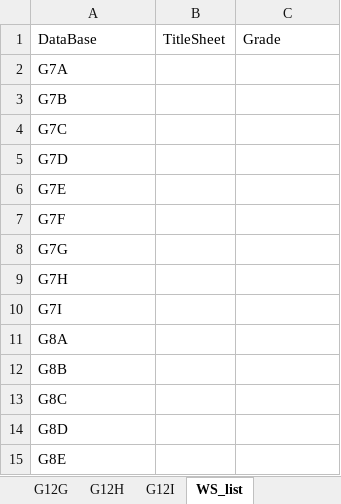
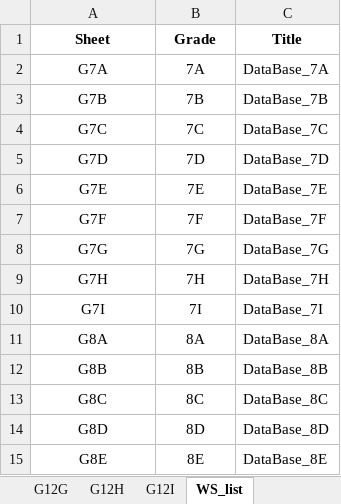
Before and after one commit to C0mrade125/vbaExcel, an Excel workbook: New_Project_2025/02-DataManagerment 2025 for School.xlsm, sheet WS_list, drawn as a sheet; only a part is shown; values as stored, in another font and other column widths than the file's, no borders; 55 other sheets too large or unreadable and not compared; removed rows and columns are numbered as before the commit, all else as after; the diff covers the shown part only; the diff names each change by its address in the sheet, - before the commit and + after, or states it on an @@ line.

Commit message:
Update 02-DataManagerment 2025 for School.xlsm

```diff
--- a/New_Project_2025/02-DataManagerment 2025 for School.xlsm (sheet WS_list)
+++ b/New_Project_2025/02-DataManagerment 2025 for School.xlsm (sheet WS_list)
-row 1: DataBase | TitleSheet | Grade
+row 1: Sheet | Grade | Title
-A2:A15 alignment: left
+A2:A15 alignment: center
-B2: (empty)
+B2: 7A
-C2: (empty)
+C2: DataBase_7A
-B3: (empty)
+B3: 7B
-C3: (empty)
+C3: DataBase_7B
-B4: (empty)
+B4: 7C
-C4: (empty)
+C4: DataBase_7C
-B5: (empty)
+B5: 7D
-C5: (empty)
+C5: DataBase_7D
-B6: (empty)
+B6: 7E
-C6: (empty)
+C6: DataBase_7E
-B7: (empty)
+B7: 7F
-C7: (empty)
+C7: DataBase_7F
-B8: (empty)
+B8: 7G
-C8: (empty)
+C8: DataBase_7G
-B9: (empty)
+B9: 7H
-C9: (empty)
+C9: DataBase_7H
-B10: (empty)
+B10: 7I
-C10: (empty)
+C10: DataBase_7I
-B11: (empty)
+B11: 8A
-C11: (empty)
+C11: DataBase_8A
-B12: (empty)
+B12: 8B
-C12: (empty)
+C12: DataBase_8B
-B13: (empty)
+B13: 8C
-C13: (empty)
+C13: DataBase_8C
-B14: (empty)
+B14: 8D
-C14: (empty)
+C14: DataBase_8D
-B15: (empty)
+B15: 8E
-C15: (empty)
+C15: DataBase_8E
```
Also changed, not shown: 1 removed row, 80 edited cells and cell formats elsewhere in this sheet.
